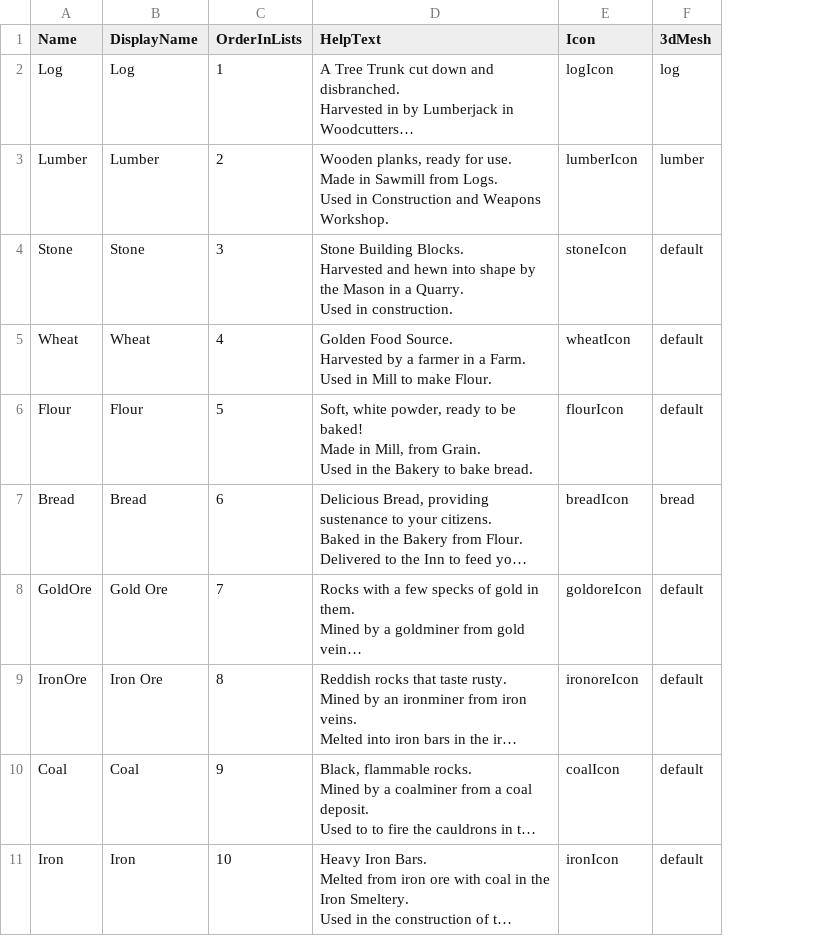
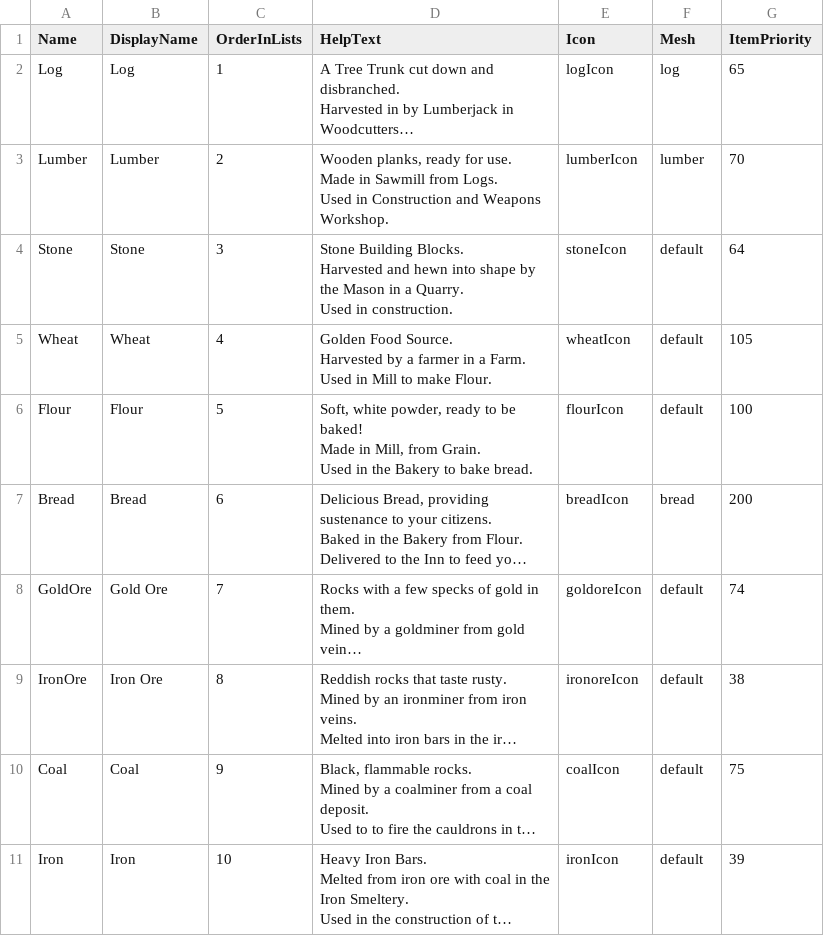
Before and after one commit to Fluxilis/GOAPGame, a CSV file: WarriorsAndSerfs/Content/WnSAssets/Data/Items/DT_Items.csv, drawn as a sheet; only a part is shown; long unchanged cells end in …; the diff names each change by its address in the sheet, - before the commit and + after, or states it on an @@ line.

Commit message:
- start replacing Item enum with name fixed the startup-crash I think

```diff
--- a/WarriorsAndSerfs/Content/WnSAssets/Data/Items/DT_Items.csv
+++ b/WarriorsAndSerfs/Content/WnSAssets/Data/Items/DT_Items.csv
+column G (ItemPriority), rows 2-11: 65 | 70 | 64 | 105 | 100 | 200 | 74 | 38 | 75 | 39
-F1: 3dMesh
+F1: Mesh
```
Also changed, not shown: 57 other files.
